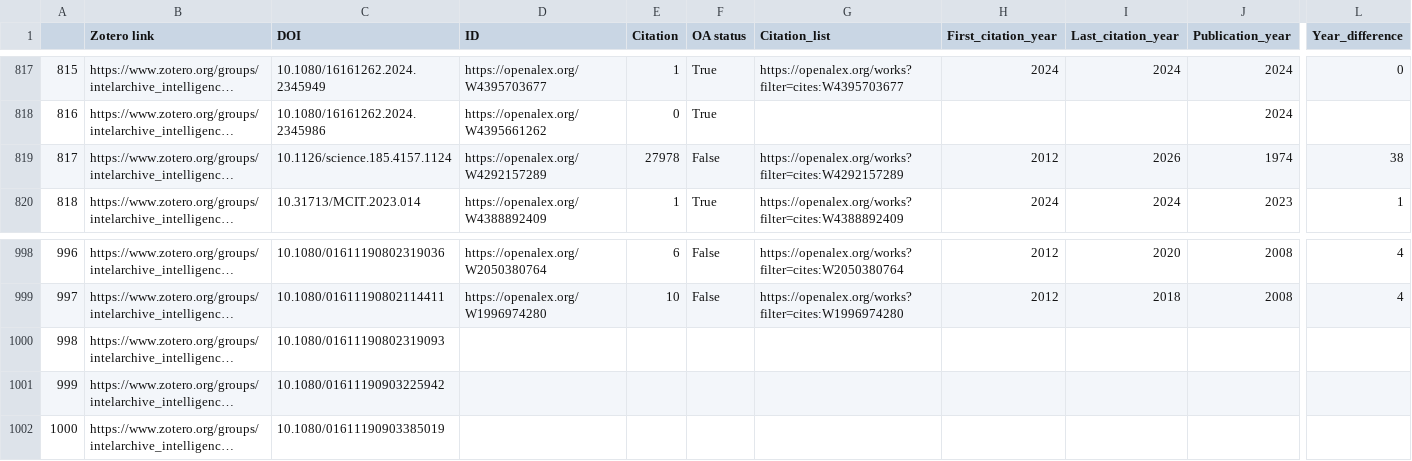
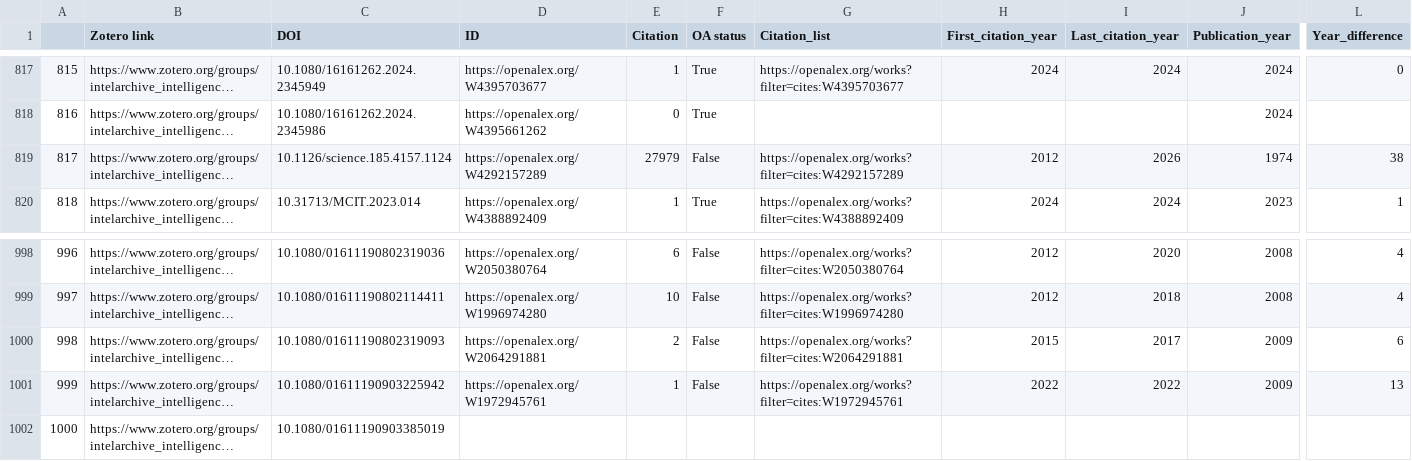
Before and after one commit to yusufaliozkan/clone-zotero-intelligence-bibliography, a CSV file: citations.csv, drawn as a sheet; only a part is shown, gaps mark what is left out; long unchanged cells end in …; the diff names each change by its address in the sheet, - before the commit and + after, or states it on an @@ line.

Commit message:
Update Zotero data

```diff
--- a/citations.csv
+++ b/citations.csv
-E819 (Citation): 27978
+E819 (Citation): 27979
-D1000 (ID): (empty)
+D1000 (ID): https://openalex.org/W2064291881
-E1000 (Citation): (empty)
+E1000 (Citation): 2
-F1000:F1001 (OA status): (empty)
+F1000:F1001 (OA status): False
-G1000 (Citation_list): (empty)
+G1000 (Citation_list): https://openalex.org/works?filter=cites:W2064291881
-H1000 (First_citation_year): (empty)
+H1000 (First_citation_year): 2015
-I1000 (Last_citation_year): (empty)
+I1000 (Last_citation_year): 2017
-J1000:J1001 (Publication_year): (empty)
+J1000:J1001 (Publication_year): 2009
-L1000 (Year_difference): (empty)
+L1000 (Year_difference): 6
-D1001 (ID): (empty)
+D1001 (ID): https://openalex.org/W1972945761
-E1001 (Citation): (empty)
+E1001 (Citation): 1
-G1001 (Citation_list): (empty)
+G1001 (Citation_list): https://openalex.org/works?filter=cites:W1972945761
-H1001 (First_citation_year): (empty)
+H1001 (First_citation_year): 2022
-I1001 (Last_citation_year): (empty)
+I1001 (Last_citation_year): 2022
-L1001 (Year_difference): (empty)
+L1001 (Year_difference): 13
```
Also changed, not shown: countries.csv, gpe.csv, 1 other file.
